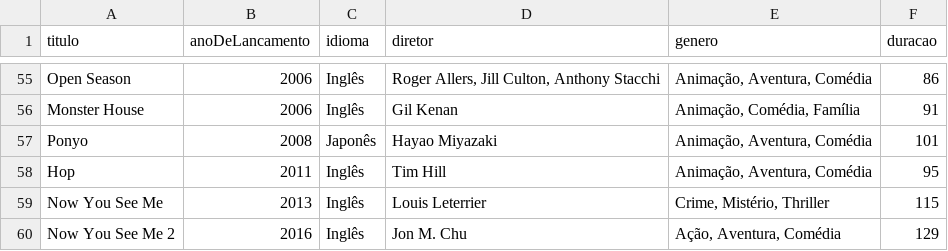
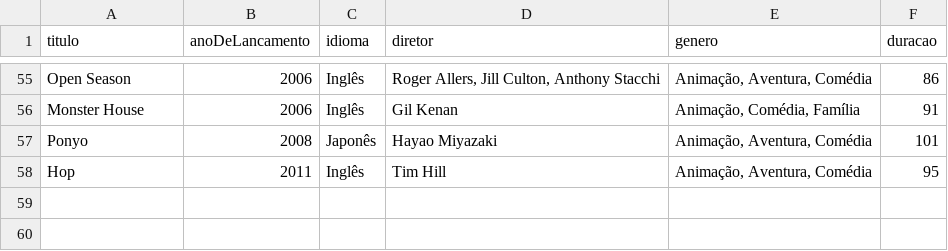
Before and after one commit to luismiguwl/api-filmes-spring-boot, a CSV file: filmes-2021/Filmes pendentes para 2021.csv, drawn as a sheet; only a part is shown, gaps mark what is left out; the diff names each change by its address in the sheet, - before the commit and + after, or states it on an @@ line.

```diff
--- a/filmes-2021/Filmes pendentes para 2021.csv
+++ b/filmes-2021/Filmes pendentes para 2021.csv
-row 59: Now You See Me | 2013 | Inglês | Louis Leterrier | Crime, Mistério, Thriller | 115
-row 60: Now You See Me 2 | 2016 | Inglês | Jon M. Chu | Ação, Aventura, Comédia | 129
```
Also changed, not shown: filmes-2021/Filmes assistidos em 2021.csv, 1 other file.
